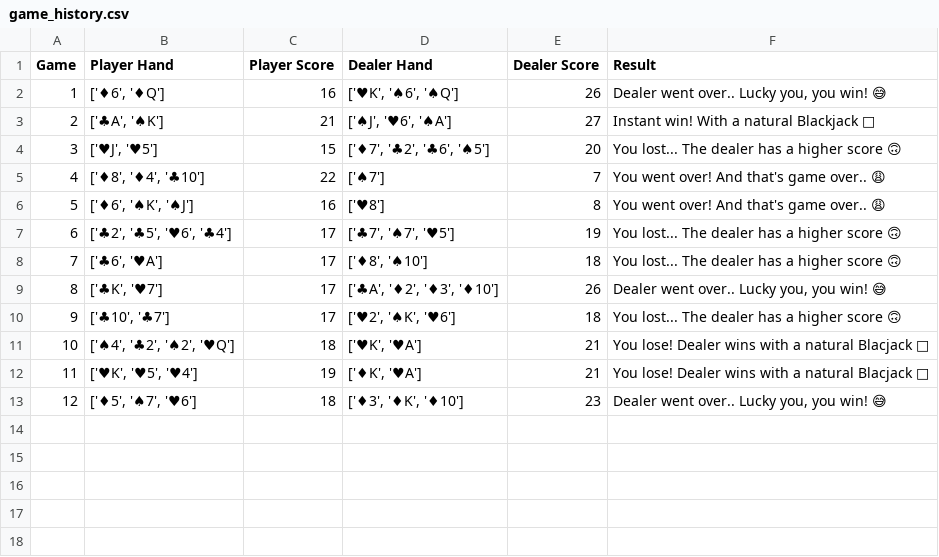
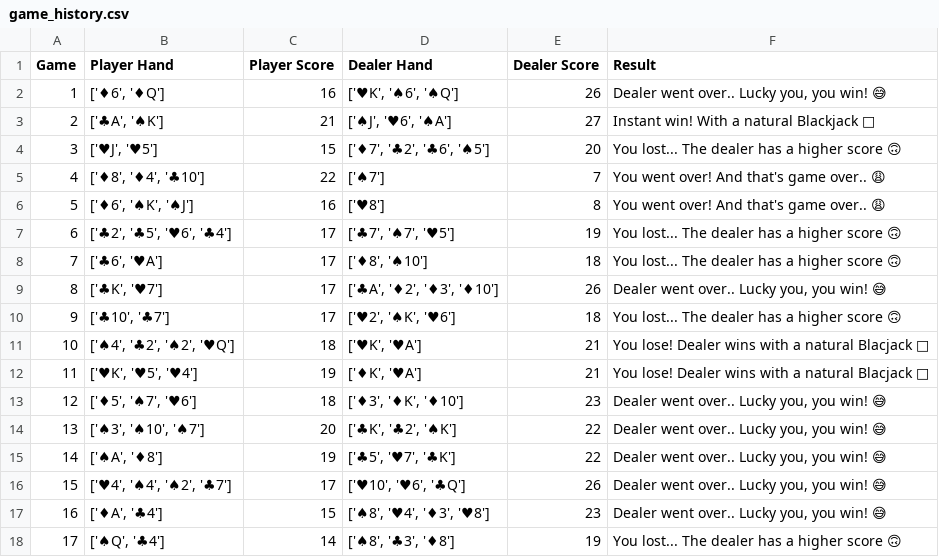
Before and after one commit to jordansbenjamin/Blackjack_terminal-app, a CSV file: src/game_history.csv, drawn as a sheet.

```diff
--- a/src/game_history.csv
+++ b/src/game_history.csv
@@ -13 +13,6 @@ Game,Player Hand,Player Score,Dealer Hand,Dealer Score,Result
 12,"['♦5', '♠7', '♥6']",18,"['♦3', '♦K', '♦10']",23,"Dealer went over.. Lucky you, you win! 😅"
+13,"['♠3', '♠10', '♠7']",20,"['♣K', '♣2', '♠K']",22,"Dealer went over.. Lucky you, you win! 😅"
+14,"['♠A', '♦8']",19,"['♣5', '♥7', '♣K']",22,"Dealer went over.. Lucky you, you win! 😅"
+15,"['♥4', '♠4', '♠2', '♣7']",17,"['♥10', '♥6', '♣Q']",26,"Dealer went over.. Lucky you, you win! 😅"
+16,"['♦A', '♣4']",15,"['♠8', '♥4', '♦3', '♥8']",23,"Dealer went over.. Lucky you, you win! 😅"
+17,"['♠Q', '♣4']",14,"['♠8', '♣3', '♦8']",19,You lost... The dealer has a higher score 🙃
```
Also changed, not shown: 2 other files.
